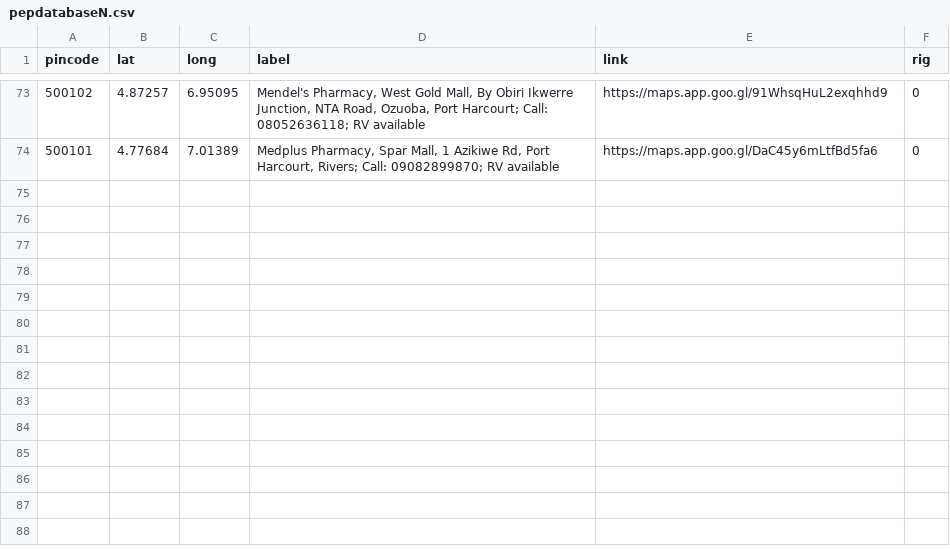
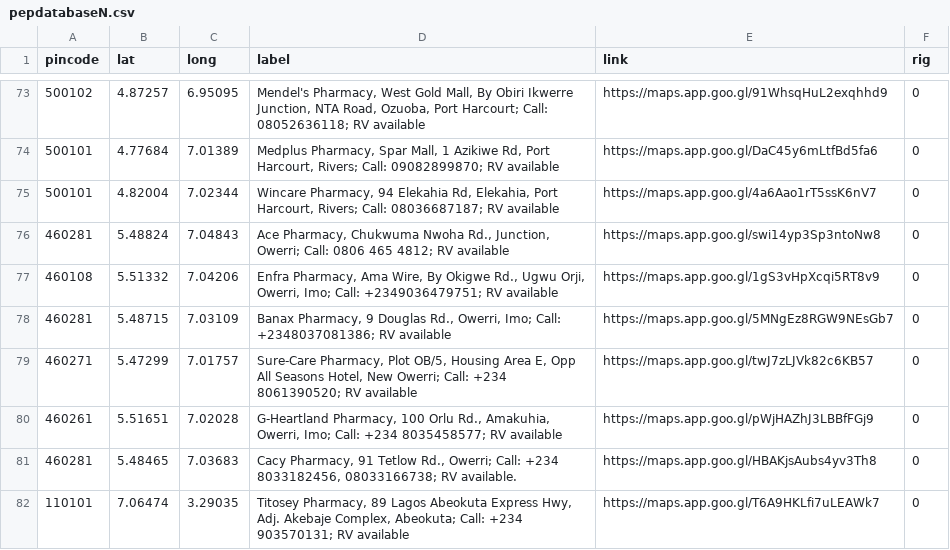
Before and after one commit to anyadoc/FRDattacks-India, a CSV file: pepdatabaseN.csv, drawn as a sheet; only a part is shown, gaps mark what is left out.

Commit message:
Add files via upload

```diff
--- a/pepdatabaseN.csv
+++ b/pepdatabaseN.csv
@@ -74 +74,9 @@ pincode,lat,long,label,link,rig
 500101,4.77684,7.01389,"Medplus Pharmacy, Spar Mall, 1 Azikiwe Rd, Port Harcourt, Rivers; Call: 09082899870; RV available",https://maps.app.goo.gl/DaC45y6mLtfBd5fa6,0
+500101,4.82004,7.02344,"Wincare Pharmacy, 94 Elekahia Rd, Elekahia, Port Harcourt, Rivers; Call: 08036687187; RV available",https://maps.app.goo.gl/4a6Aao1rT5ssK6nV7,0
+460281,5.48824,7.04843,"Ace Pharmacy, Chukwuma Nwoha Rd., Junction, Owerri; Call: 0806 465 4812; RV available",https://maps.app.goo.gl/swi14yp3Sp3ntoNw8,0
+460108,5.51332,7.04206,"Enfra Pharmacy, Ama Wire, By Okigwe Rd., Ugwu Orji, Owerri, Imo; Call: +2349036479751; RV available",https://maps.app.goo.gl/1gS3vHpXcqi5RT8v9,0
+460281,5.48715,7.03109,"Banax Pharmacy, 9 Douglas Rd., Owerri, Imo; Call: +2348037081386; RV available",https://maps.app.goo.gl/5MNgEz8RGW9NEsGb7,0
+460271,5.47299,7.01757,"Sure-Care Pharmacy, Plot OB/5, Housing Area E, Opp All Seasons Hotel, New Owerri; Call: +234 8061390520; RV available",https://maps.app.goo.gl/twJ7zLJVk82c6KB57,0
+460261,5.51651,7.02028,"G-Heartland Pharmacy, 100 Orlu Rd., Amakuhia, Owerri, Imo; Call: +234 8035458577; RV available",https://maps.app.goo.gl/pWjHAZhJ3LBBfFGj9,0
+460281,5.48465,7.03683,"Cacy Pharmacy, 91 Tetlow Rd., Owerri; Call: +234 8033182456, 08033166738; RV available.",https://maps.app.goo.gl/HBAKjsAubs4yv3Th8,0
+110101,7.06474,3.29035,"Titosey Pharmacy, 89 Lagos Abeokuta Express Hwy, Adj. Akebaje Complex, Abeokuta; Call: +234 903570131; RV available",https://maps.app.goo.gl/T6A9HKLfi7uLEAWk7,0
```
